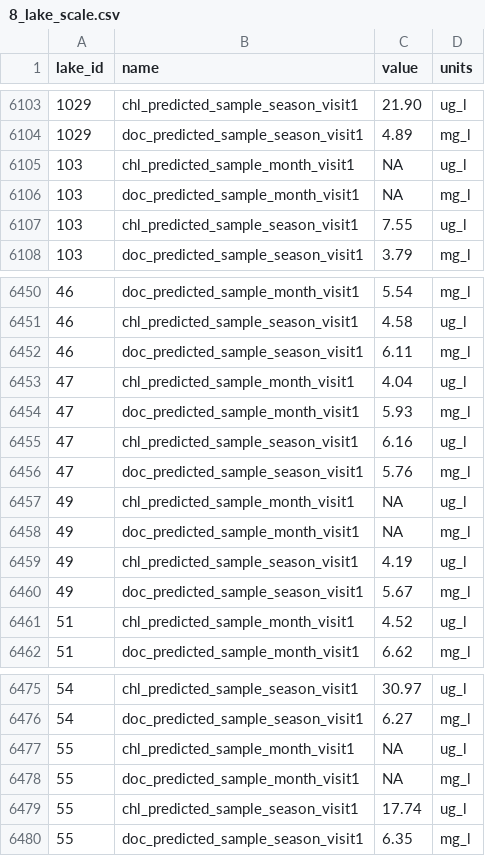
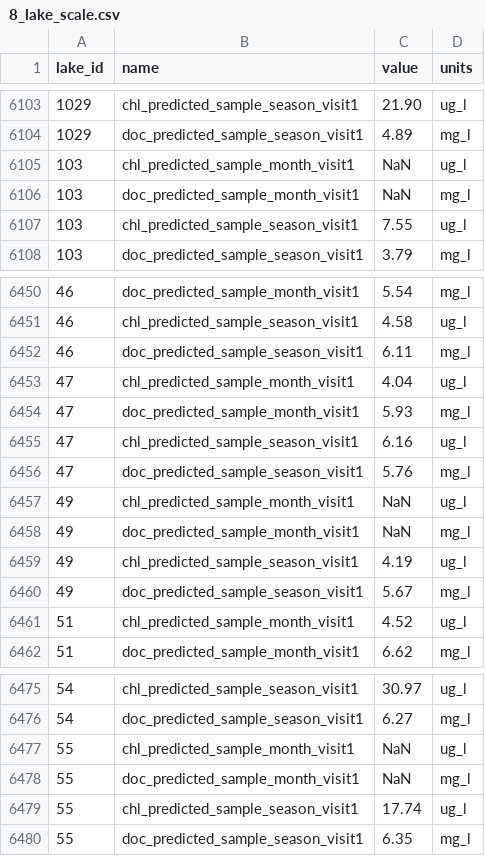
Before and after one commit to USEPA/SuRGE, a CSV file: communications/manuscript/data_paper/8_lake_scale.csv, drawn as a sheet; only a part is shown, gaps mark what is left out; the diff covers the shown part only.

```diff
--- a/communications/manuscript/data_paper/8_lake_scale.csv
+++ b/communications/manuscript/data_paper/8_lake_scale.csv
@@ -6104,4 +6104,4 @@
 1029,"doc_predicted_sample_season_visit1"," 4.89","mg_l"
-103,"chl_predicted_sample_month_visit1","   NA","ug_l"
-103,"doc_predicted_sample_month_visit1","   NA","mg_l"
+103,"chl_predicted_sample_month_visit1","  NaN","ug_l"
+103,"doc_predicted_sample_month_visit1","  NaN","mg_l"
 103,"chl_predicted_sample_season_visit1"," 7.55","ug_l"
@@ -6456,4 +6456,4 @@
 47,"doc_predicted_sample_season_visit1"," 5.76","mg_l"
-49,"chl_predicted_sample_month_visit1","   NA","ug_l"
-49,"doc_predicted_sample_month_visit1","   NA","mg_l"
+49,"chl_predicted_sample_month_visit1","  NaN","ug_l"
+49,"doc_predicted_sample_month_visit1","  NaN","mg_l"
 49,"chl_predicted_sample_season_visit1"," 4.19","ug_l"
@@ -6476,4 +6476,4 @@
 54,"doc_predicted_sample_season_visit1"," 6.27","mg_l"
-55,"chl_predicted_sample_month_visit1","   NA","ug_l"
-55,"doc_predicted_sample_month_visit1","   NA","mg_l"
+55,"chl_predicted_sample_month_visit1","  NaN","ug_l"
+55,"doc_predicted_sample_month_visit1","  NaN","mg_l"
 55,"chl_predicted_sample_season_visit1","17.74","ug_l"
```
Also changed, not shown: 16 edited cells elsewhere in this file, communications/manuscript/data_paper/8_lake_scale_dictionary.csv, 2 other files.
